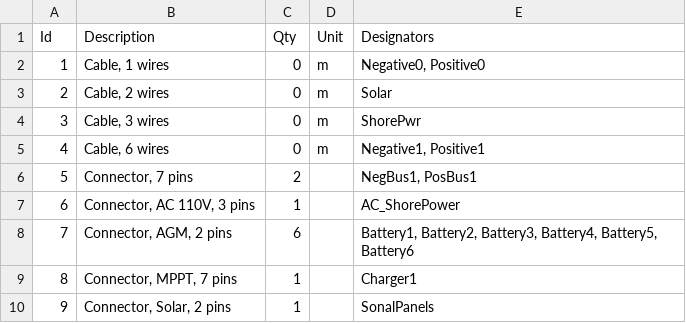
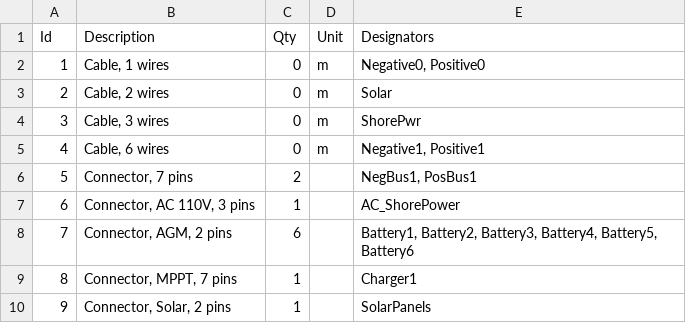
Before and after one commit to bareboat-necessities/wireviz-4-boats, a TSV file: battery/battery-bank.bom.tsv, drawn as a sheet.

```diff
--- a/battery/battery-bank.bom.tsv
+++ b/battery/battery-bank.bom.tsv
@@ -9,2 +9,2 @@ Id	Description	Qty	Unit	Designators
 8	Connector, MPPT, 7 pins	1		Charger1
-9	Connector, Solar, 2 pins	1		SonalPanels
+9	Connector, Solar, 2 pins	1		SolarPanels
```
Also changed, not shown: 5 other files.
